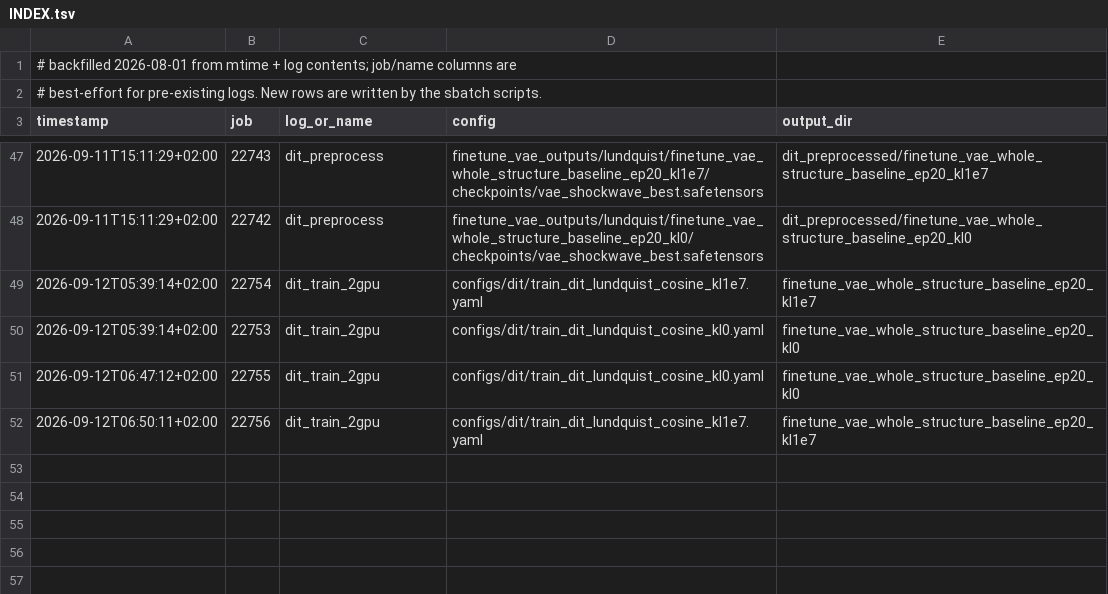
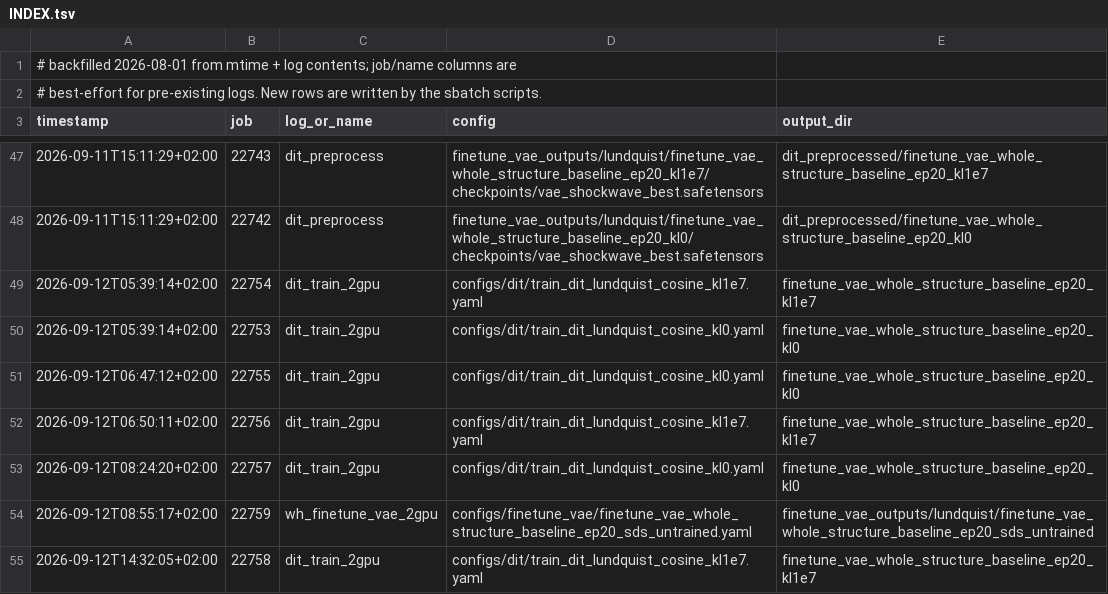
Before and after one commit to Weihao-Li-2001/windinet, a TSV file: logs/lundquist/INDEX.tsv, drawn as a sheet; only a part is shown, gaps mark what is left out; the diff names each change by its address in the sheet, - before the commit and + after, or states it on an @@ line.

```diff
--- a/logs/lundquist/INDEX.tsv
+++ b/logs/lundquist/INDEX.tsv
+row 53: 2026-09-12T08:24:20+02:00 | 22757 | dit_train_2gpu | configs/dit/train_dit_lundquist_cosine_kl0.yaml | finetune_vae_whole_structure_baseline_ep20_kl0
+row 54: 2026-09-12T08:55:17+02:00 | 22759 | wh_finetune_vae_2gpu | configs/finetune_vae/finetune_vae_whole_structure_baseline_ep20_sds_untrained.yaml | finetune_vae_outputs/lundquist/finetune_vae_whole_structure_baseline_ep20_sds_untrained
+row 55: 2026-09-12T14:32:05+02:00 | 22758 | dit_train_2gpu | configs/dit/train_dit_lundquist_cosine_kl1e7.yaml | finetune_vae_whole_structure_baseline_ep20_kl1e7
```
Also changed, not shown: finetune_vae_outputs/lundquist/finetune_vae_whole_structure_baseline_ep20_sds_untrained/metrics/metrics.csv, 6 other files.
